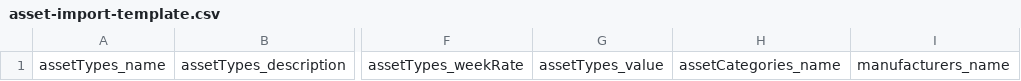
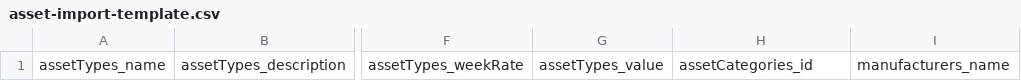
Before and after one commit to adam-rms/adam-rms, a CSV file: html/admin/assets/templates/asset-import-template.csv, drawn as a sheet; only a part is shown, gaps mark what is left out; the diff names each change by its address in the sheet, - before the commit and + after, or states it on an @@ line.

Commit message:
Use category id rather than name

```diff
--- a/html/admin/assets/templates/asset-import-template.csv
+++ b/html/admin/assets/templates/asset-import-template.csv
-H1: assetCategories_name
+H1: assetCategories_id
```
Also changed, not shown: 1 other file.
